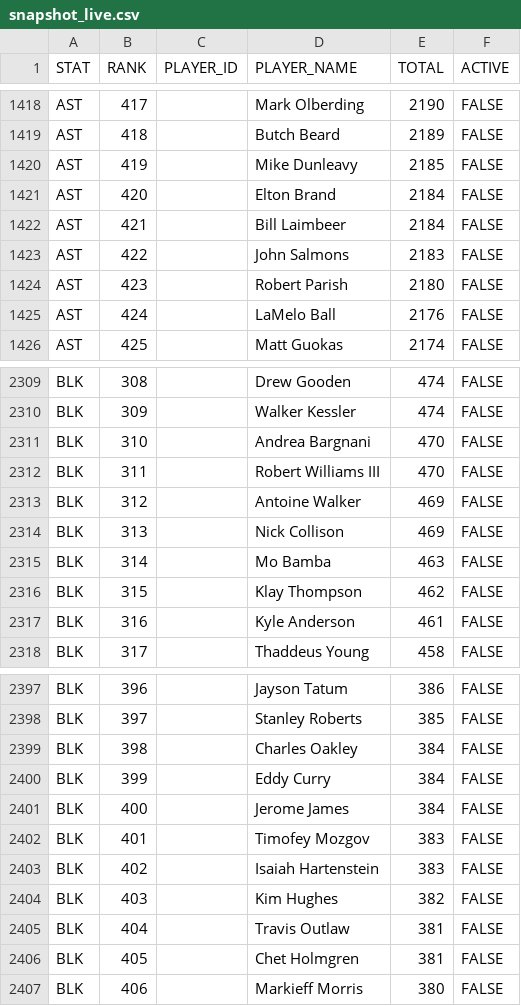
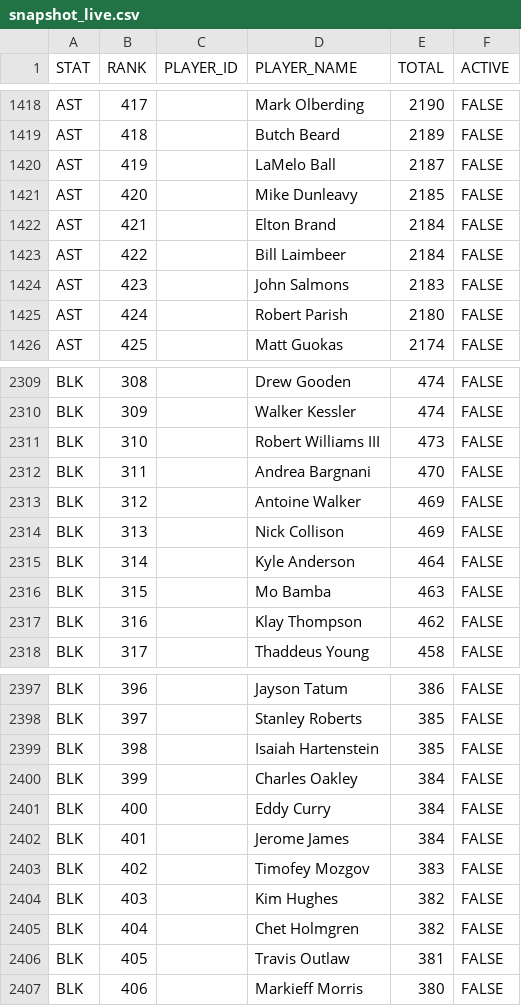
Before and after one commit to aderoa/DailyRecap, a CSV file: snapshot_live.csv, drawn as a sheet; only a part is shown, gaps mark what is left out; the diff covers the shown part only.

```diff
--- a/snapshot_live.csv
+++ b/snapshot_live.csv
@@ -1419,8 +1419,8 @@ AST,417,,Mark Olberding,2190,FALSE
 AST,418,,Butch Beard,2189,FALSE
-AST,419,,Mike Dunleavy,2185,FALSE
-AST,420,,Elton Brand,2184,FALSE
-AST,421,,Bill Laimbeer,2184,FALSE
-AST,422,,John Salmons,2183,FALSE
-AST,423,,Robert Parish,2180,FALSE
-AST,424,,LaMelo Ball,2176,FALSE
+AST,419,,LaMelo Ball,2187,FALSE
+AST,420,,Mike Dunleavy,2185,FALSE
+AST,421,,Elton Brand,2184,FALSE
+AST,422,,Bill Laimbeer,2184,FALSE
+AST,423,,John Salmons,2183,FALSE
+AST,424,,Robert Parish,2180,FALSE
 AST,425,,Matt Guokas,2174,FALSE
@@ -2310,9 +2310,9 @@ BLK,308,,Drew Gooden,474,FALSE
 BLK,309,,Walker Kessler,474,FALSE
-BLK,310,,Andrea Bargnani,470,FALSE
-BLK,311,,Robert Williams III,470,FALSE
+BLK,310,,Robert Williams III,473,FALSE
+BLK,311,,Andrea Bargnani,470,FALSE
 BLK,312,,Antoine Walker,469,FALSE
 BLK,313,,Nick Collison,469,FALSE
-BLK,314,,Mo Bamba,463,FALSE
-BLK,315,,Klay Thompson,462,FALSE
-BLK,316,,Kyle Anderson,461,FALSE
+BLK,314,,Kyle Anderson,464,FALSE
+BLK,315,,Mo Bamba,463,FALSE
+BLK,316,,Klay Thompson,462,FALSE
 BLK,317,,Thaddeus Young,458,FALSE
@@ -2398,10 +2398,10 @@ BLK,396,,Jayson Tatum,386,FALSE
 BLK,397,,Stanley Roberts,385,FALSE
-BLK,398,,Charles Oakley,384,FALSE
-BLK,399,,Eddy Curry,384,FALSE
-BLK,400,,Jerome James,384,FALSE
-BLK,401,,Timofey Mozgov,383,FALSE
-BLK,402,,Isaiah Hartenstein,383,FALSE
+BLK,398,,Isaiah Hartenstein,385,FALSE
+BLK,399,,Charles Oakley,384,FALSE
+BLK,400,,Eddy Curry,384,FALSE
+BLK,401,,Jerome James,384,FALSE
+BLK,402,,Timofey Mozgov,383,FALSE
 BLK,403,,Kim Hughes,382,FALSE
-BLK,404,,Travis Outlaw,381,FALSE
-BLK,405,,Chet Holmgren,381,FALSE
+BLK,404,,Chet Holmgren,382,FALSE
+BLK,405,,Travis Outlaw,381,FALSE
 BLK,406,,Markieff Morris,380,FALSE
```
Also changed, not shown: 133 edited cells elsewhere in this file, 3 other files.
